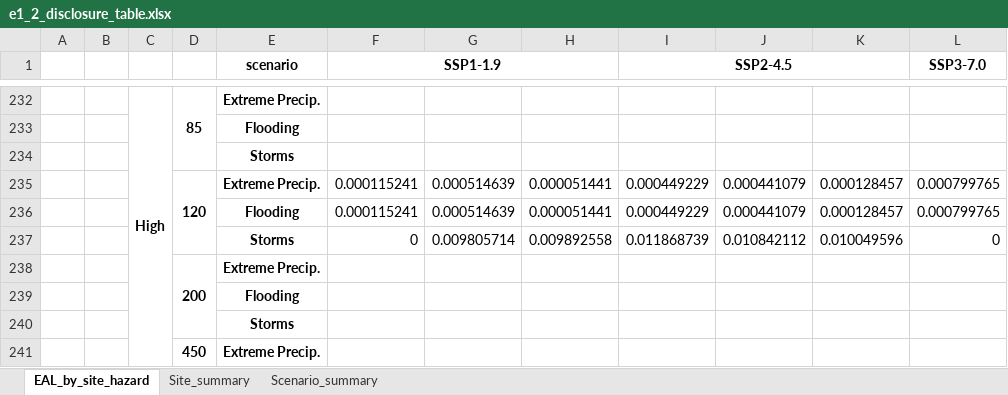
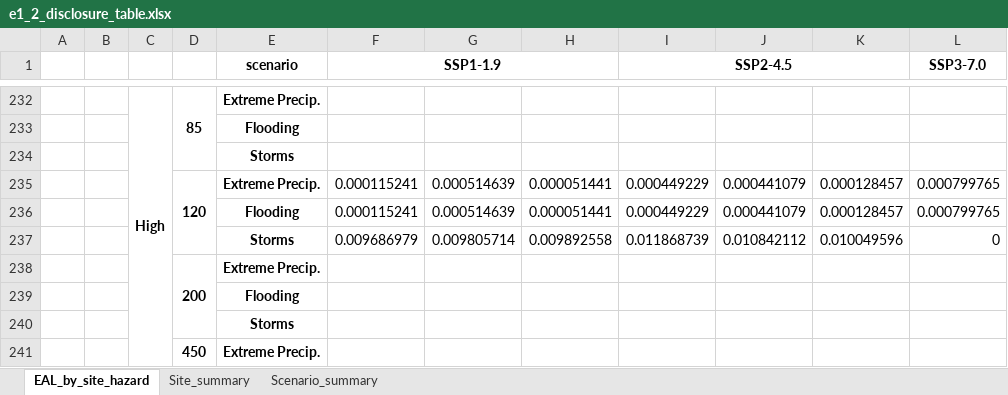
Before and after one commit to jvilltolentino/climada_notebook_geolocation, an Excel workbook: e1_2_disclosure_table.xlsx, sheet EAL_by_site_hazard, drawn as a sheet; only a part is shown, gaps mark what is left out; values as stored, in another font and other column widths than the file's, no borders; the diff names each change by its address in the sheet, - before the commit and + after, or states it on an @@ line.

```diff
--- a/e1_2_disclosure_table.xlsx (sheet EAL_by_site_hazard)
+++ b/e1_2_disclosure_table.xlsx (sheet EAL_by_site_hazard)
-F237 (SSP1-1.9): 0
+F237 (SSP1-1.9): 0.009686979
```
Also changed, not shown: sheet Scenario_summary, sheet Site_summary, 2 other files.
